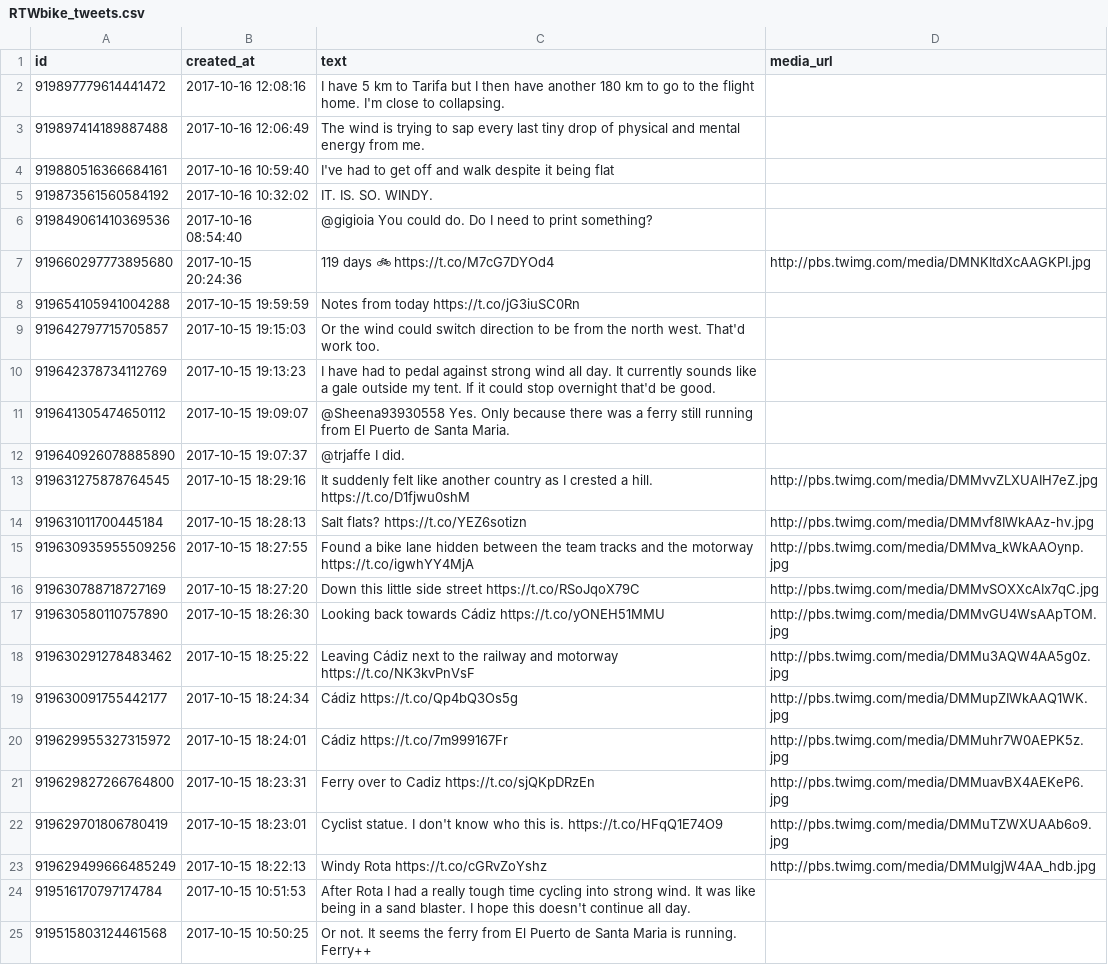
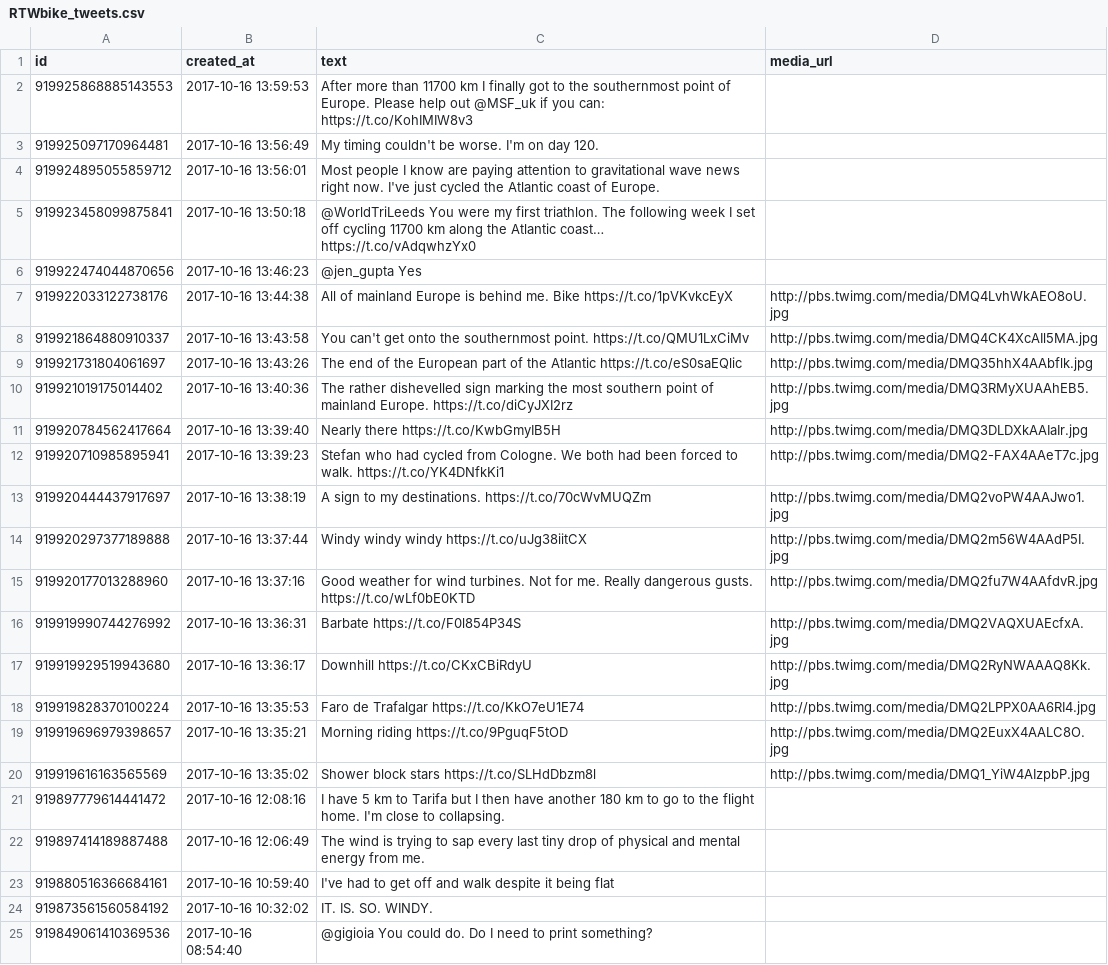
Before and after one commit to zonca/RTWbike_tweets, a CSV file: RTWbike_tweets.csv, drawn as a sheet; only a part is shown; the shorter side is filled out with more unchanged rows; the diff names each change by its address in the sheet, - before the commit and + after, or states it on an @@ line.

Commit message:
Update Mon Oct 16 07:00:05 PDT 2017

```diff
--- a/RTWbike_tweets.csv
+++ b/RTWbike_tweets.csv
+row 2: 919925868885143553 | 2017-10-16 13:59:53 | After more than 11700 km I finally got to the southernmost point of Europe. Please help out @MSF_uk if you can: https://t.co/KohIMIW8v3
+row 3: 919925097170964481 | 2017-10-16 13:56:49 | My timing couldn't be worse. I'm on day 120.
+row 4: 919924895055859712 | 2017-10-16 13:56:01 | Most people I know are paying attention to gravitational wave news right now. I've just cycled the Atlantic coast of Europe.
+row 5: 919923458099875841 | 2017-10-16 13:50:18 | @WorldTriLeeds You were my first triathlon. The following week I set off cycling 11700 km along the Atlantic coast… https://t.co/vAdqwhzYx0
+row 6: 919922474044870656 | 2017-10-16 13:46:23 | @jen_gupta Yes
+row 7: 919922033122738176 | 2017-10-16 13:44:38 | All of mainland Europe is behind me. Bike https://t.co/1pVKvkcEyX | http://pbs.twimg.com/media/DMQ4LvhWkAEO8oU.jpg
+row 8: 919921864880910337 | 2017-10-16 13:43:58 | You can't get onto the southernmost point. https://t.co/QMU1LxCiMv | http://pbs.twimg.com/media/DMQ4CK4XcAIl5MA.jpg
+row 9: 919921731804061697 | 2017-10-16 13:43:26 | The end of the European part of the Atlantic https://t.co/eS0saEQlic | http://pbs.twimg.com/media/DMQ35hhX4AAbflk.jpg
+row 10: 919921019175014402 | 2017-10-16 13:40:36 | The rather dishevelled sign marking the most southern point of mainland Europe. https://t.co/diCyJXI2rz | http://pbs.twimg.com/media/DMQ3RMyXUAAhEB5.jpg
+row 11: 919920784562417664 | 2017-10-16 13:39:40 | Nearly there https://t.co/KwbGmyIB5H | http://pbs.twimg.com/media/DMQ3DLDXkAAIaIr.jpg
+row 12: 919920710985895941 | 2017-10-16 13:39:23 | Stefan who had cycled from Cologne. We both had been forced to walk. https://t.co/YK4DNfkKi1 | http://pbs.twimg.com/media/DMQ2-FAX4AAeT7c.jpg
+row 13: 919920444437917697 | 2017-10-16 13:38:19 | A sign to my destinations. https://t.co/70cWvMUQZm | http://pbs.twimg.com/media/DMQ2voPW4AAJwo1.jpg
+row 14: 919920297377189888 | 2017-10-16 13:37:44 | Windy windy windy https://t.co/uJg38iitCX | http://pbs.twimg.com/media/DMQ2m56W4AAdP5I.jpg
+row 15: 919920177013288960 | 2017-10-16 13:37:16 | Good weather for wind turbines. Not for me. Really dangerous gusts. https://t.co/wLf0bE0KTD | http://pbs.twimg.com/media/DMQ2fu7W4AAfdvR.jpg
+row 16: 919919990744276992 | 2017-10-16 13:36:31 | Barbate https://t.co/F0l854P34S | http://pbs.twimg.com/media/DMQ2VAQXUAEcfxA.jpg
+row 17: 919919929519943680 | 2017-10-16 13:36:17 | Downhill https://t.co/CKxCBiRdyU | http://pbs.twimg.com/media/DMQ2RyNWAAAQ8Kk.jpg
+row 18: 919919828370100224 | 2017-10-16 13:35:53 | Faro de Trafalgar https://t.co/KkO7eU1E74 | http://pbs.twimg.com/media/DMQ2LPPX0AA6RI4.jpg
+row 19: 919919696979398657 | 2017-10-16 13:35:21 | Morning riding https://t.co/9PguqF5tOD | http://pbs.twimg.com/media/DMQ2EuxX4AALC8O.jpg
+row 20: 919919616163565569 | 2017-10-16 13:35:02 | Shower block stars https://t.co/SLHdDbzm8l | http://pbs.twimg.com/media/DMQ1_YiW4AIzpbP.jpg
```
